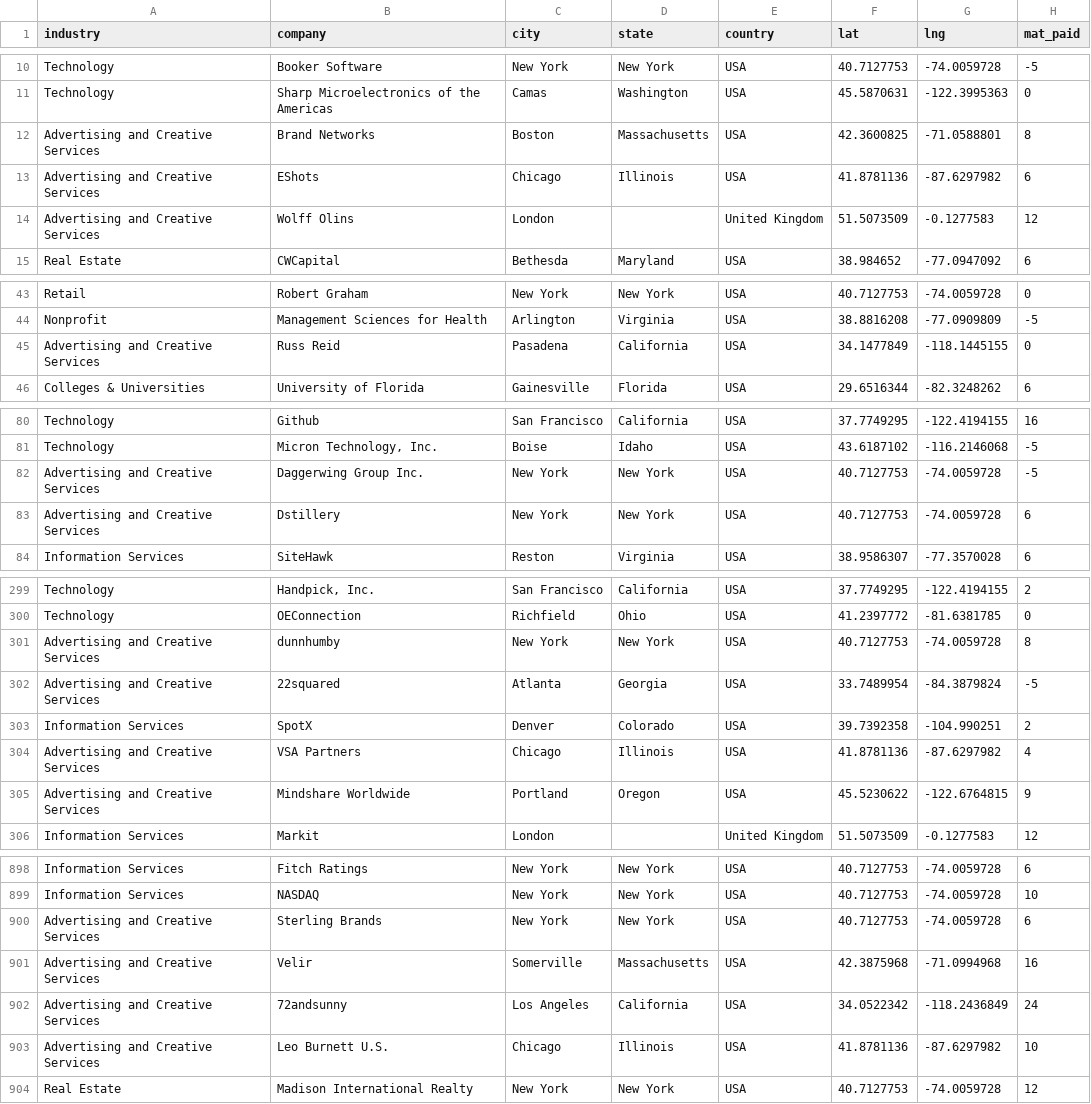
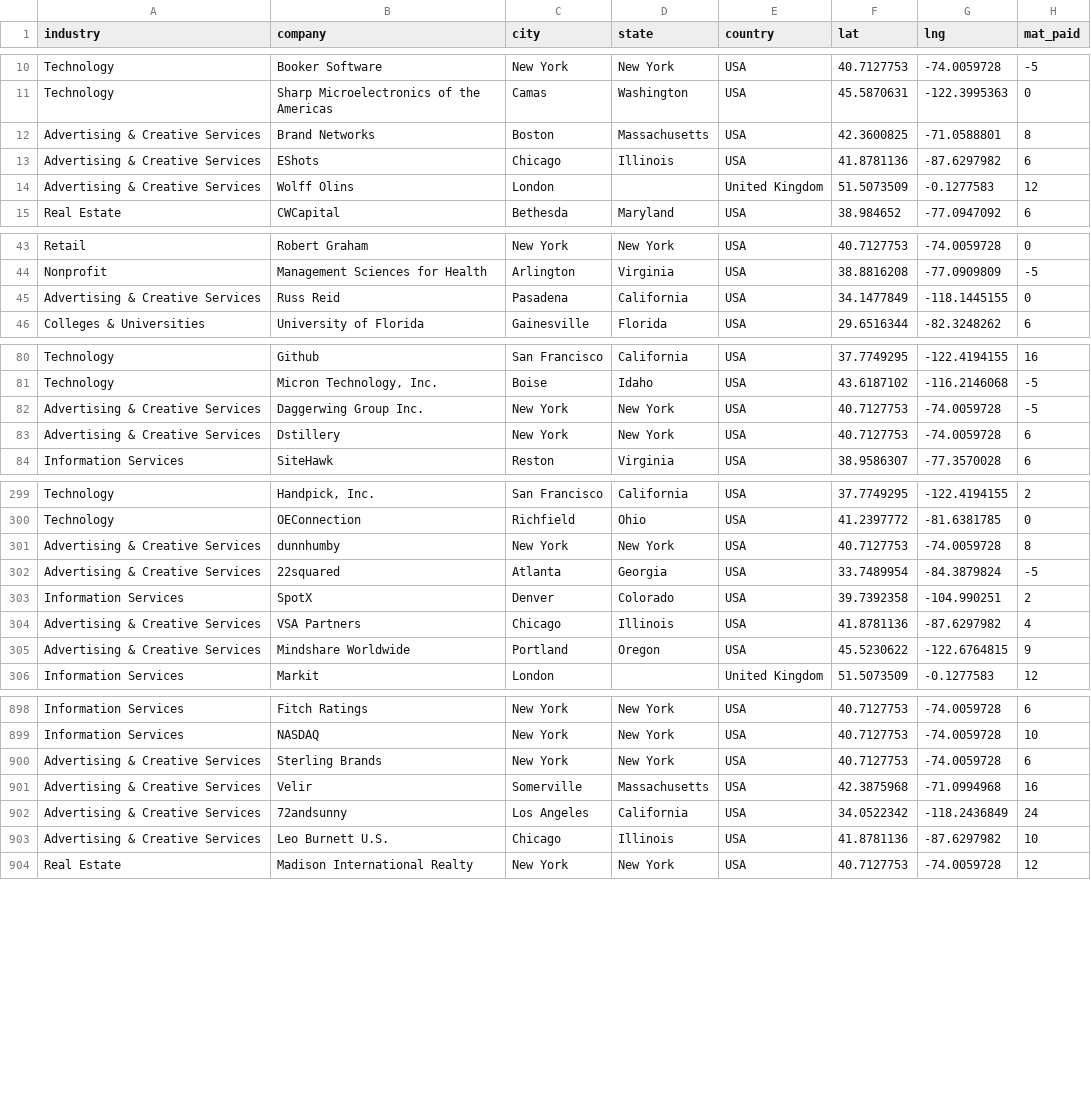
Before and after one commit to the-dataface/parental-leave, a CSV file: data/companies.csv, drawn as a sheet; only a part is shown, gaps mark what is left out; the diff covers the shown part only; the diff names each change by its address in the sheet, - before the commit and + after, or states it on an @@ line.

```diff
--- a/data/companies.csv
+++ b/data/companies.csv
-A12:A14 (industry): Advertising and Creative Services
+A12:A14 (industry): Advertising & Creative Services
-A45 (industry): Advertising and Creative Services
+A45 (industry): Advertising & Creative Services
-A82:A83 (industry): Advertising and Creative Services
+A82:A83 (industry): Advertising & Creative Services
-A301:A302 (industry): Advertising and Creative Services
+A301:A302 (industry): Advertising & Creative Services
-A304:A305 (industry): Advertising and Creative Services
+A304:A305 (industry): Advertising & Creative Services
-A900:A903 (industry): Advertising and Creative Services
+A900:A903 (industry): Advertising & Creative Services
```
Also changed, not shown: 50 edited cells elsewhere in this file, 4 other files.
